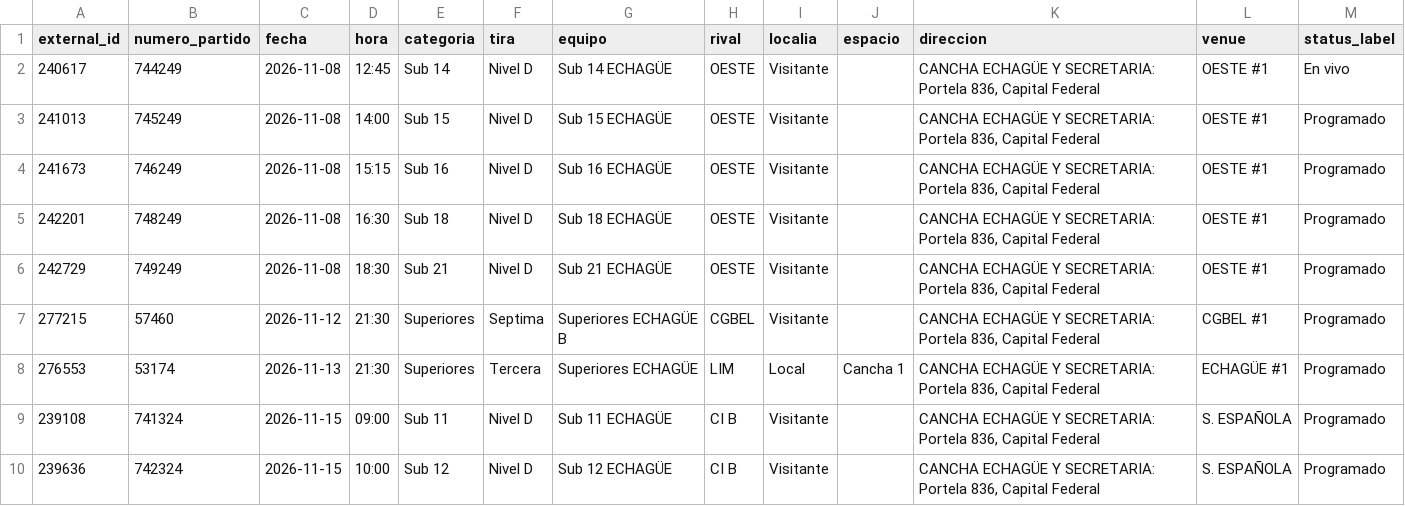
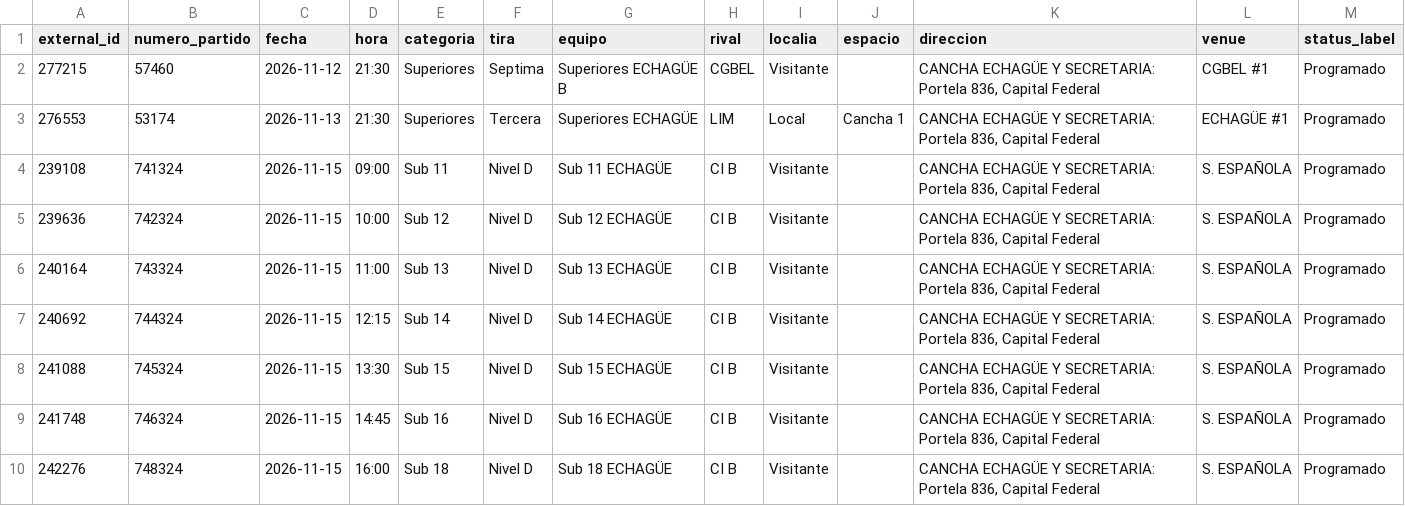
Before and after one commit to fblasco1/fmv_voley_ges, a CSV file: outputs/echague/fixture_fmv_voley.csv, drawn as a sheet; only a part is shown; the shorter side is filled out with more unchanged rows; the diff names each change by its address in the sheet, - before the commit and + after, or states it on an @@ line.

```diff
--- a/outputs/echague/fixture_fmv_voley.csv
+++ b/outputs/echague/fixture_fmv_voley.csv
-row 2: 240617 | 744249 | 2026-11-08 | 12:45 | Sub 14 | Nivel D | Sub 14 ECHAGÜE | OESTE | Visitante |  | CANCHA ECHAGÜE Y SECRETARIA: Portela 836, Capital Federal | OESTE #1 | En vivo
-row 3: 241013 | 745249 | 2026-11-08 | 14:00 | Sub 15 | Nivel D | Sub 15 ECHAGÜE | OESTE | Visitante |  | CANCHA ECHAGÜE Y SECRETARIA: Portela 836, Capital Federal | OESTE #1 | Programado
-row 4: 241673 | 746249 | 2026-11-08 | 15:15 | Sub 16 | Nivel D | Sub 16 ECHAGÜE | OESTE | Visitante |  | CANCHA ECHAGÜE Y SECRETARIA: Portela 836, Capital Federal | OESTE #1 | Programado
-row 5: 242201 | 748249 | 2026-11-08 | 16:30 | Sub 18 | Nivel D | Sub 18 ECHAGÜE | OESTE | Visitante |  | CANCHA ECHAGÜE Y SECRETARIA: Portela 836, Capital Federal | OESTE #1 | Programado
-row 6: 242729 | 749249 | 2026-11-08 | 18:30 | Sub 21 | Nivel D | Sub 21 ECHAGÜE | OESTE | Visitante |  | CANCHA ECHAGÜE Y SECRETARIA: Portela 836, Capital Federal | OESTE #1 | Programado
```
Also changed, not shown: 1 other file.
